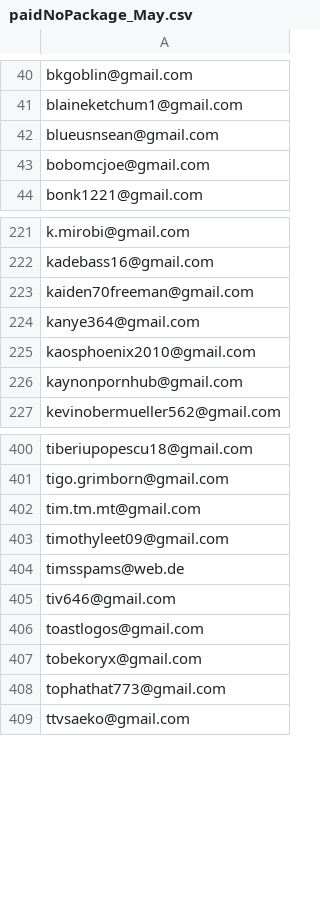
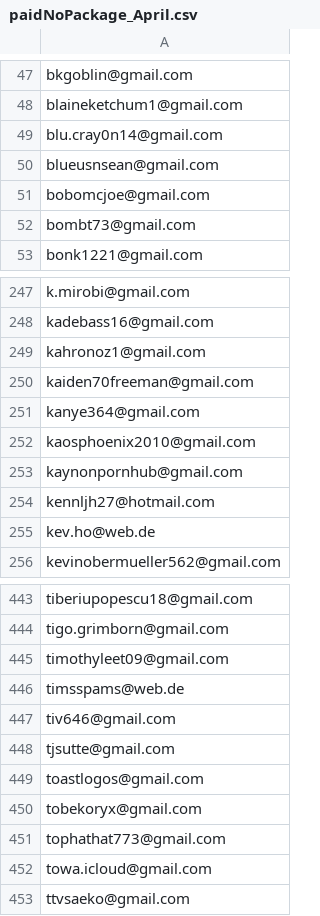
Before and after one commit to lerboi/Auto-Email-Campaign, a CSV file: email/paidNoPackage_April.csv (was email/paidNoPackage_May.csv), drawn as a sheet; only a part is shown, gaps mark what is left out; removed rows and columns are numbered as before the commit, all else as after; the diff covers the shown part only; the diff names each change by its address in the sheet, - before the commit and + after, or states it on an @@ line.

```diff
--- a/email/paidNoPackage_May.csv
+++ b/email/paidNoPackage_April.csv
+row 49: blu.cray0n14@gmail.com
+row 52: bombt73@gmail.com
+row 249: kahronoz1@gmail.com
+row 254: kennljh27@hotmail.com
+row 255: kev.ho@web.de
-row 402: tim.tm.mt@gmail.com
+row 448: tjsutte@gmail.com
+row 452: towa.icloud@gmail.com
```
Also changed, not shown: 40 added rows and 3 removed rows elsewhere in this file, 27 other files.
